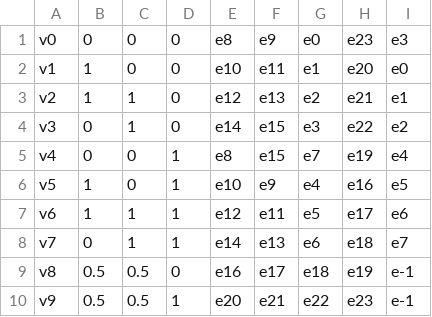
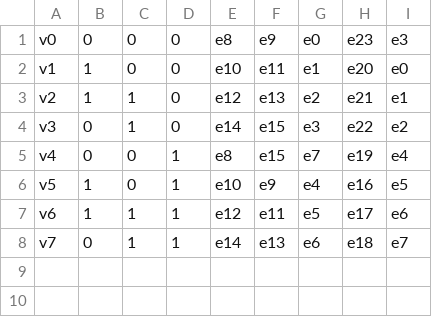
Before and after one commit to lucasbenossi/5COP012-CG, a CSV file: Malhas/cube/vertex.csv, drawn as a sheet.

Commit message:
Malhas/

```diff
--- a/Malhas/cube/vertex.csv
+++ b/Malhas/cube/vertex.csv
@@ -8,3 +8 @@ v6,1,1,1,e12,e11,e5,e17,e6
 v7,0,1,1,e14,e13,e6,e18,e7
-v8,0.5,0.5,0,e16,e17,e18,e19,e-1
-v9,0.5,0.5,1,e20,e21,e22,e23,e-1
```
Also changed, not shown: 2 other files.
